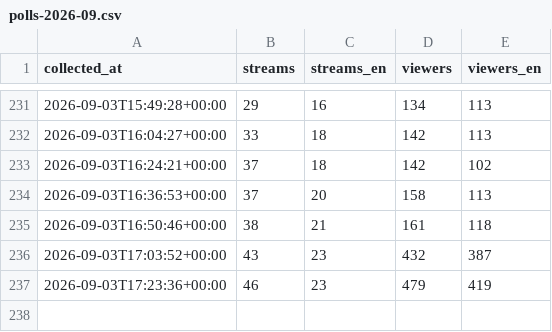
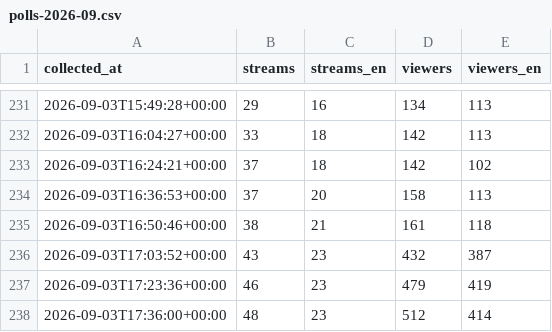
Before and after one commit to p3ppamig/StreamWatch, a CSV file: data/polls-2026-09.csv, drawn as a sheet; only a part is shown, gaps mark what is left out; the diff names each change by its address in the sheet, - before the commit and + after, or states it on an @@ line.

```diff
--- a/data/polls-2026-09.csv
+++ b/data/polls-2026-09.csv
+row 238: 2026-09-03T17:36:00+00:00 | 48 | 23 | 512 | 414
```
Also changed, not shown: 1 other file.
